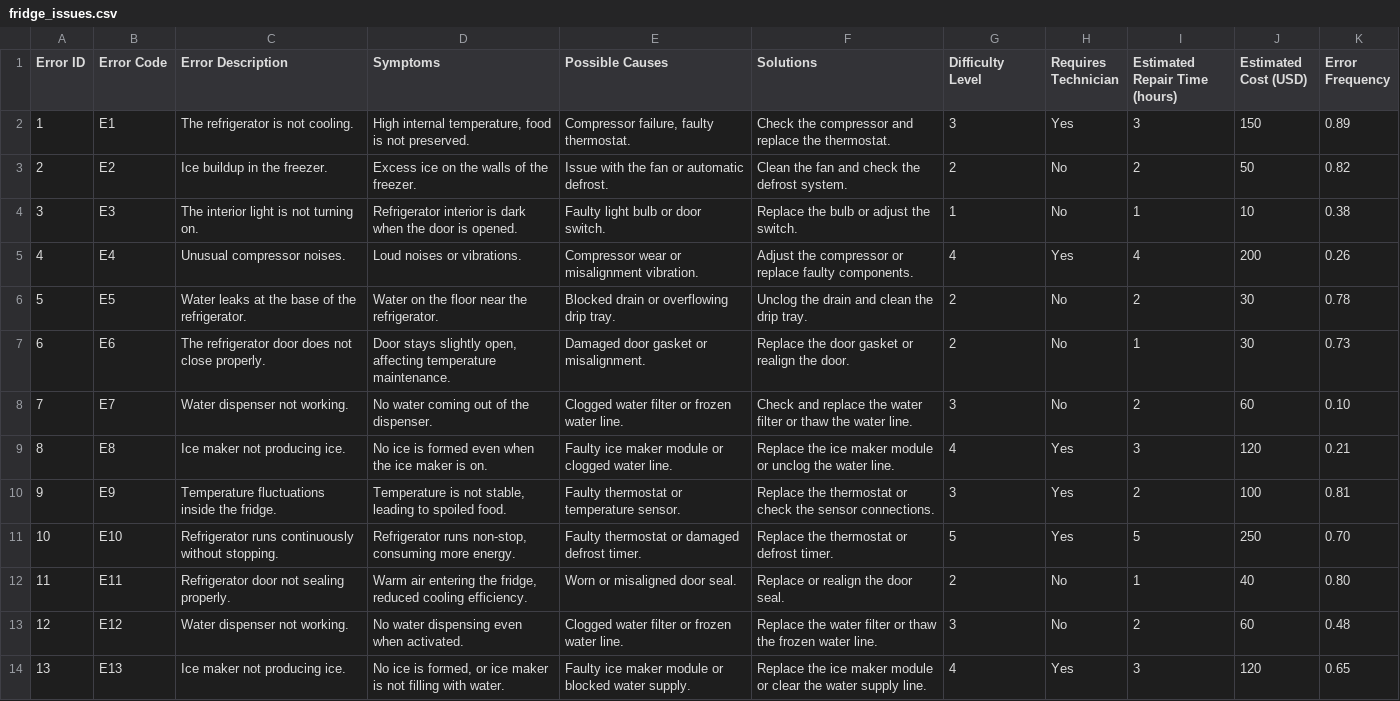
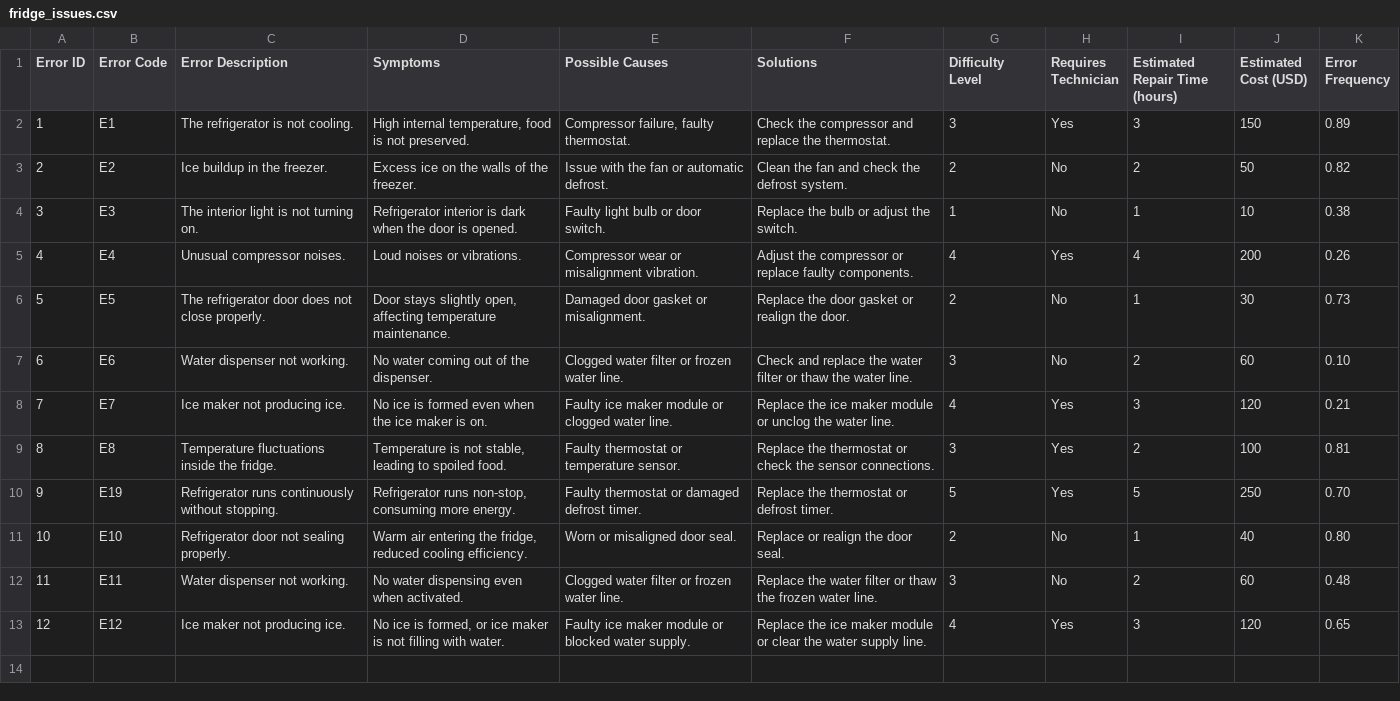
Before and after one commit to CarlosCarballido/Refrigerator_issue_diagnostician_helper, a CSV file: data/fridge_issues.csv, drawn as a sheet; removed rows and columns are numbered as before the commit, all else as after; the diff names each change by its address in the sheet, - before the commit and + after, or states it on an @@ line.

Commit message:
Update fridge_issues.csv

```diff
--- a/data/fridge_issues.csv
+++ b/data/fridge_issues.csv
-C6 (Error Description): Water leaks at the base of the refrigerator.
+C6 (Error Description): The refrigerator door does not close properly.
-D6 (Symptoms): Water on the floor near the refrigerator.
+D6 (Symptoms): Door stays slightly open, affecting temperature maintenance.
-E6 (Possible Causes): Blocked drain or overflowing drip tray.
+E6 (Possible Causes): Damaged door gasket or misalignment.
-F6 (Solutions): Unclog the drain and clean the drip tray.
+F6 (Solutions): Replace the door gasket or realign the door.
-I6 (Estimated Repair Time (hours)): 2
+I6 (Estimated Repair Time (hours)): 1
-K6 (Error Frequency): 0.78
+K6 (Error Frequency): 0.73
-row 7: 6 | E6 | The refrigerator door does not close properly. | Door stays slightly open, affecting temperature maintenance. | Damaged door gasket or misalignment. | Replace the door gasket or realign the door. | 2 | No | 1 | 30 | 0.73
@@ column A (Error ID) renumbered from row 7 down @@
-B7 (Error Code): E7
+B7 (Error Code): E6
-B8 (Error Code): E8
+B8 (Error Code): E7
-B9 (Error Code): E9
+B9 (Error Code): E8
-B10 (Error Code): E10
+B10 (Error Code): E19
-B11 (Error Code): E11
+B11 (Error Code): E10
-B12 (Error Code): E12
+B12 (Error Code): E11
-B13 (Error Code): E13
+B13 (Error Code): E12
```
